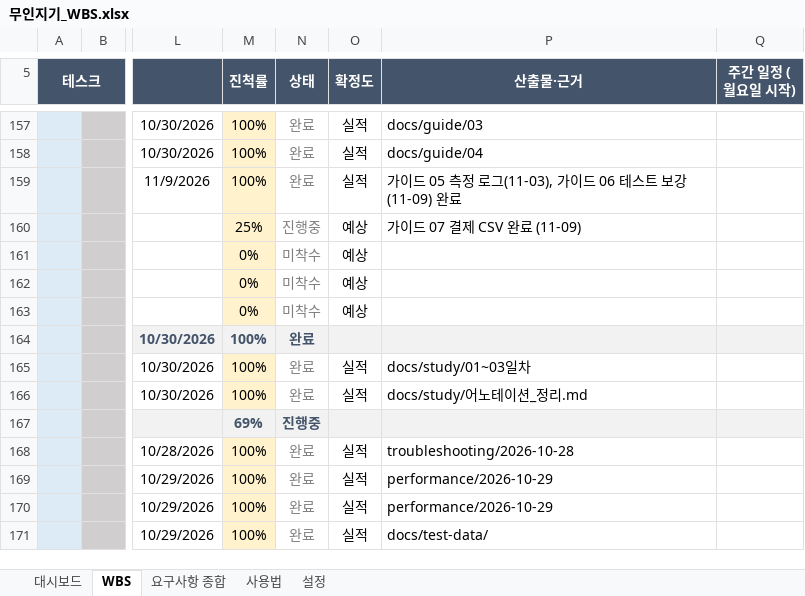
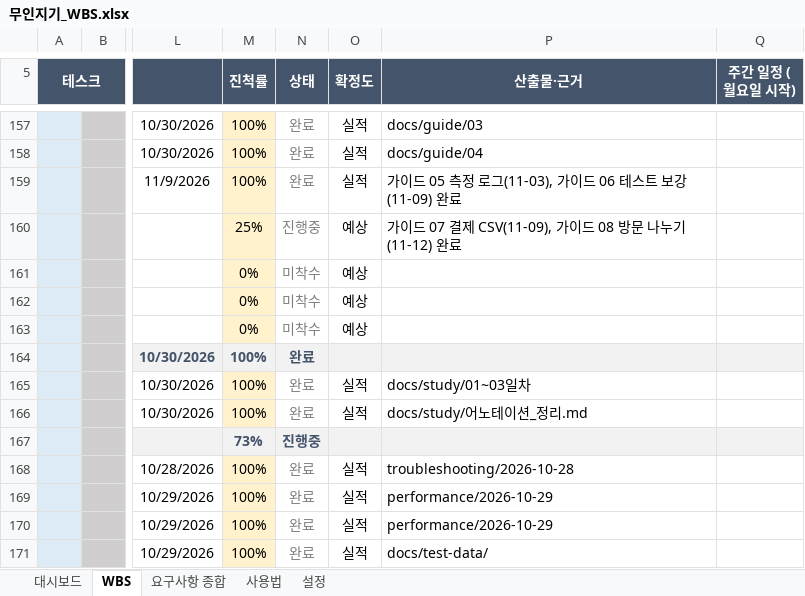
Before and after one commit to jackbongmin/Project_MuinZigi, an Excel workbook: docs/무인지기_WBS.xlsx, sheet WBS, drawn as a sheet; only a part is shown, gaps mark what is left out; values as stored, in another font and other column widths than the file's, no borders; conditional formats not drawn; the diff covers the shown part only; the diff names each change by its address in the sheet, - before the commit and + after, or states it on an @@ line.

```diff
--- a/docs/무인지기_WBS.xlsx (sheet WBS)
+++ b/docs/무인지기_WBS.xlsx (sheet WBS)
-P160 (산출물·근거): 가이드 07 결제 CSV 완료 (11-09)
+P160 (산출물·근거): 가이드 07 결제 CSV(11-09), 가이드 08 방문 나누기(11-12) 완료
-M167 (진척률): 69%
+M167 (진척률): 73%
```
Also changed, not shown: 1 added row, 1 removed row and 8 edited cells elsewhere in this sheet, sheet 대시보드, sheet 설정, 18 other files.
